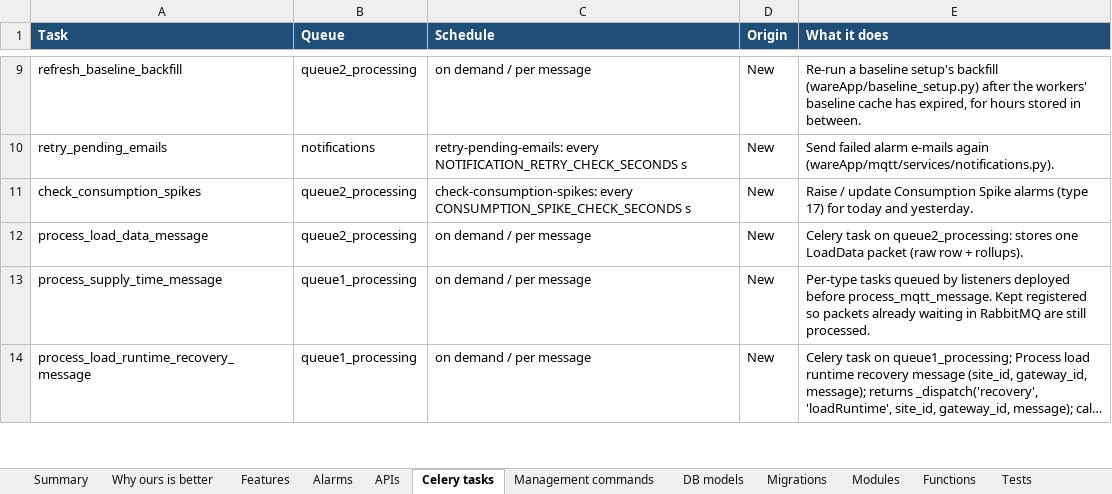
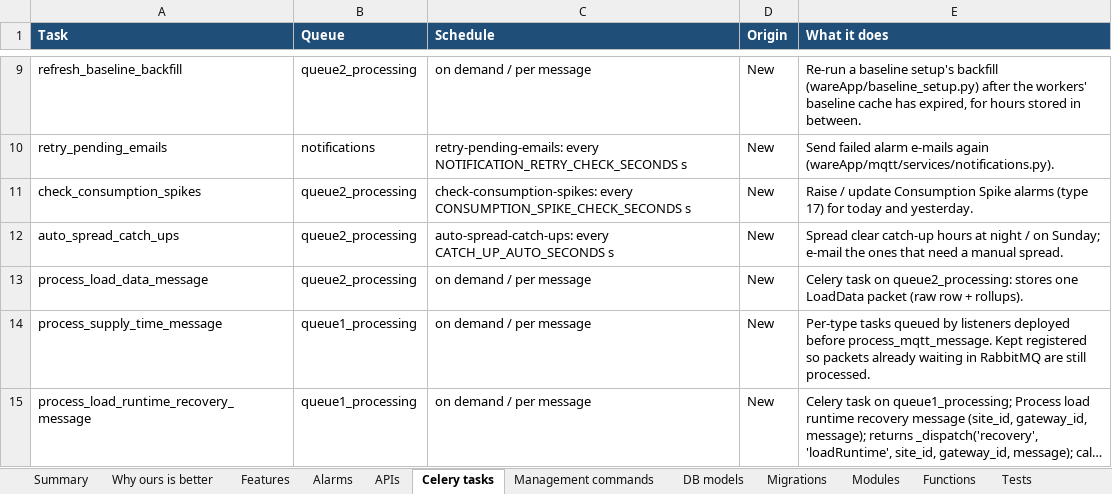
Before and after one commit to ashutoshdubey-aviconn/AVC-backend, an Excel workbook: docs/merge/CODE_INVENTORY.xlsx, sheet Celery tasks, drawn as a sheet; only a part is shown, gaps mark what is left out; long unchanged cells end in …; values as stored, in another font and other column widths than the file's, no borders; the diff names each change by its address in the sheet, - before the commit and + after, or states it on an @@ line.

Commit message:
feat: catch-up spread rework (night job, 5-day undo, history); simpler sync status
Catch-up spread (rules agreed 20 Nov; docs/consumption/CATCH_UP_SPREAD.md):
- Gap = hours without a row plus ERROR404 hours stored as 0
  (new RecoveryMonitor.error_hours). Real 0 kWh hours are never taken.
- A catch-up is offered only when the aisle is synced again, the next hour
  is in, and recovery of the gap has ended; otherwise it is listed as
  waiting.
- Manual spread required when the share is more than 3x the normal hour,
  or a spread day is outside 0.5-1.5x the aisle's daily average.
- Spread hours are real readings; hourly and daily are recalculated.
  Each spread keeps a per-hour record and a mode (manual / automatic).
  Undo works for 5 days; a history request lists past spreads.
- Hourly and daily recovery replies leave spread hours and days alone.
- Night job auto_spread_catch_ups: 19:00-11:00 every day and all Sunday,
  clear cases only. Doubtful cases are e-mailed once to the software team
  (send_software_team_email).
- Spike alarm 17: a big hour after a gap is a catch-up, even above the
  daily baseline; ERROR404 hours count as gap.
- Migration 0115 adds the fields and converts the existing spreads.

syncStatus/: rows are now synced / syncing, with recovery not_needed /
recovered / not_received / received. Adds last sync, last recovered,
attempts and last_requested_at; gap details removed.

Tests: test_catch_up_spread.py (18), test_sync_status_api.py (5).
Fixed timing-dependent test_gateway_health. Full suite: 544 tests pass.
Docs: CHANGELOG, feature tracker, API guide, alarm catalogue and code
inventory updated.

```diff
--- a/docs/merge/CODE_INVENTORY.xlsx (sheet Celery tasks)
+++ b/docs/merge/CODE_INVENTORY.xlsx (sheet Celery tasks)
+row 12: auto_spread_catch_ups | queue2_processing | auto-spread-catch-ups: every CATCH_UP_AUTO_SECONDS s | New | Spread clear catch-up hours at night / on Sunday; e-mail the ones that need a manual spread.
```
Also changed, not shown: sheet Functions, sheet Modules, sheet Features, sheet Summary, sheet DB models, sheet Migrations, 4 more sheets, docs/alarms/ALARM_CATALOGUE.xlsx, docs/features/FEATURE_TRACKER.xlsx, 26 other files.
